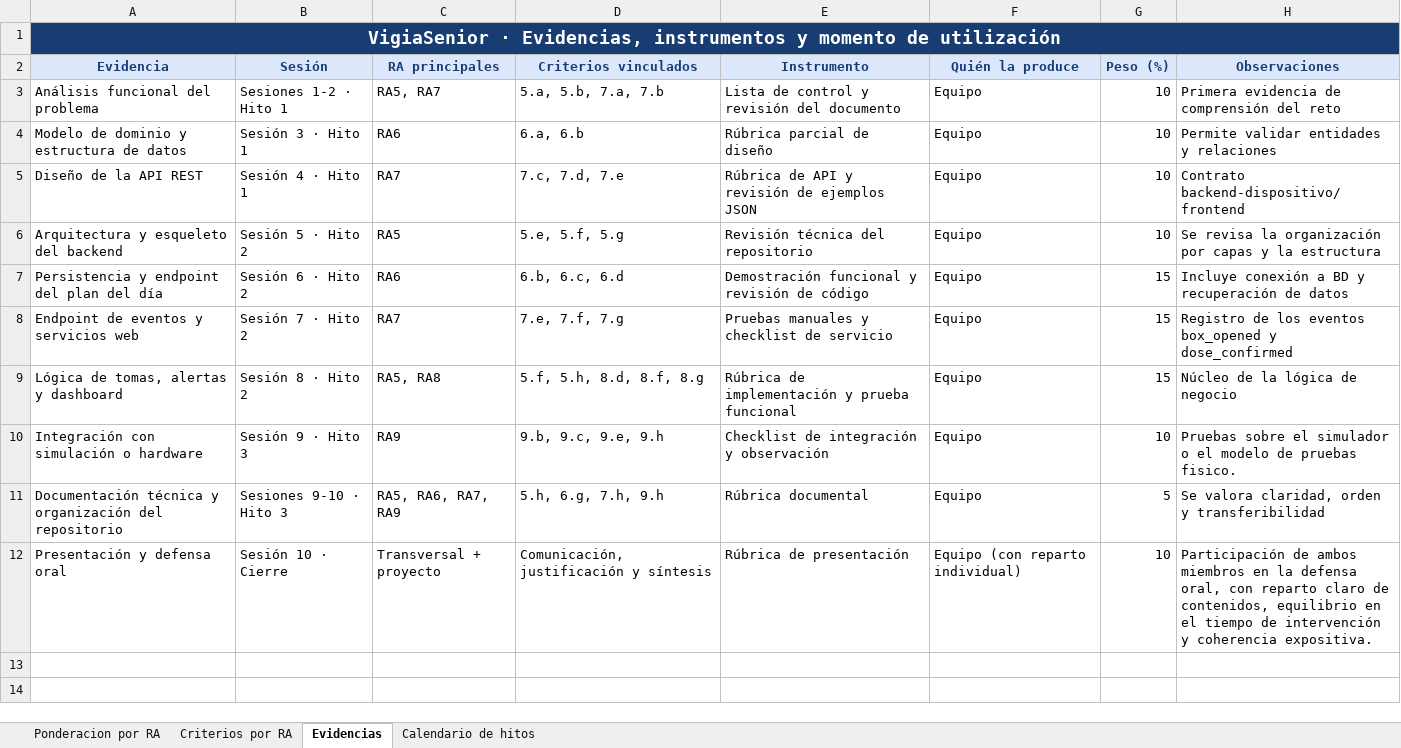
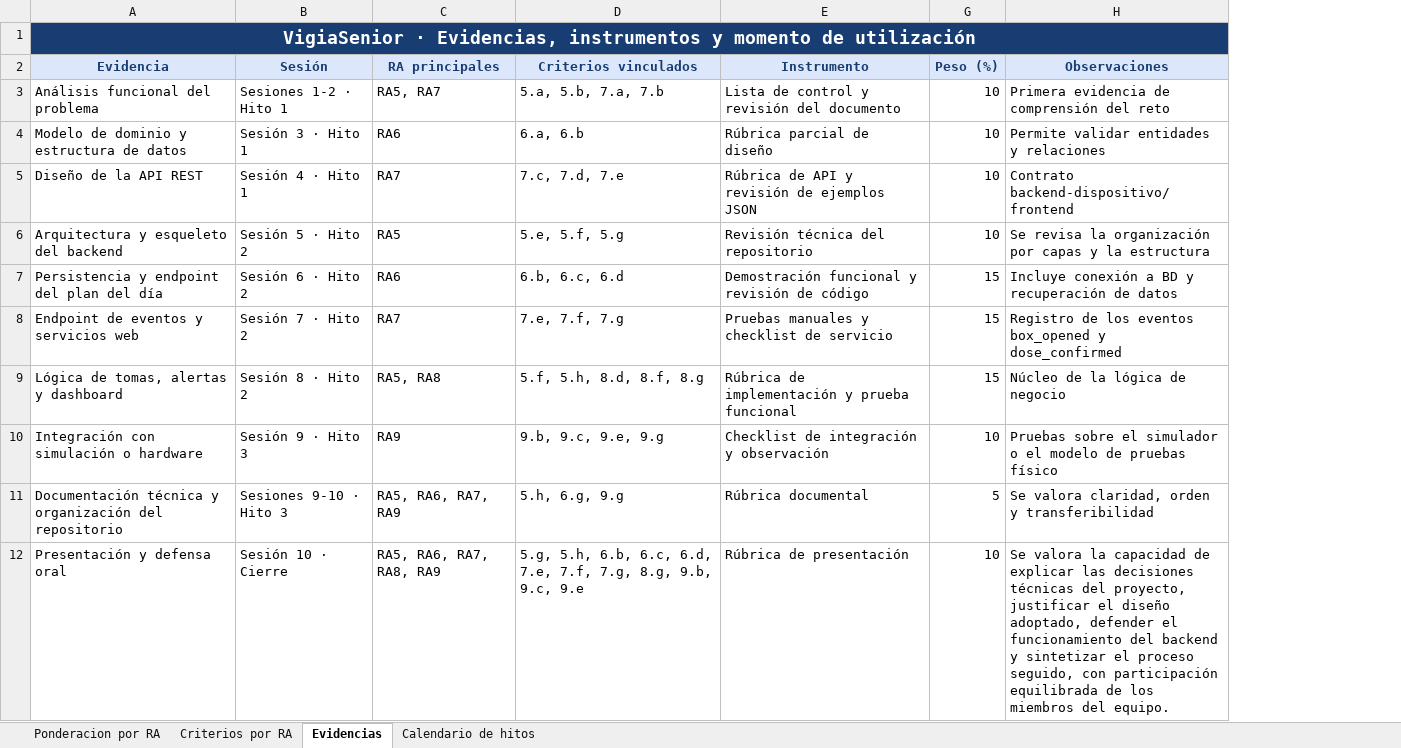
Before and after one commit to iscorgis-upv/VigiaSenior, an Excel workbook: profesorado/evaluacion/ponderacionRaCEyCriterios.xlsx, sheet Evidencias, drawn as a sheet; values as stored, in another font and other column widths than the file's, no borders; conditional formats and table styles not drawn; the diff names each change by its address in the sheet, - before the commit and + after, or states it on an @@ line.

```diff
--- a/profesorado/evaluacion/ponderacionRaCEyCriterios.xlsx (sheet Evidencias)
+++ b/profesorado/evaluacion/ponderacionRaCEyCriterios.xlsx (sheet Evidencias)
@@ column F (Quién la produce) hidden, rows 3-12: Equipo | Equipo | Equipo | Equipo | Equipo | Equipo | Equipo | Equipo | Equipo | Equipo (con reparto individual) @@
-D10 (Criterios vinculados): 9.b, 9.c, 9.e, 9.h
+D10 (Criterios vinculados): 9.b, 9.c, 9.e, 9.g
-H10 (Observaciones): …de pruebas fisico.
+H10 (Observaciones): …de pruebas físico
-D11 (Criterios vinculados): 5.h, 6.g, 7.h, 9.h
+D11 (Criterios vinculados): 5.h, 6.g, 9.g
-C12 (RA principales): Transversal + proyecto
+C12 (RA principales): RA5, RA6, RA7, RA8, RA9
-D12 (Criterios vinculados): Comunicación, justificación y síntesis
+D12 (Criterios vinculados): 5.g, 5.h, 6.b, 6.c, 6.d, 7.e, 7.f, 7.g, 8.g, 9.b, 9.c, 9.e
-H12 (Observaciones): Participación de ambos miembros en la defensa oral, con reparto claro de contenidos, equilibrio en el tiempo de intervención y coherencia expositiva.
+H12 (Observaciones): Se valora la capacidad de explicar las decisiones técnicas del proyecto, justificar el diseño adoptado, defender el funcionamiento del backend y sintetizar el proceso seguido, con participación equilibrada de los miembros del equipo.
```
Also changed, not shown: sheet Criterios por RA, 1 other file.
